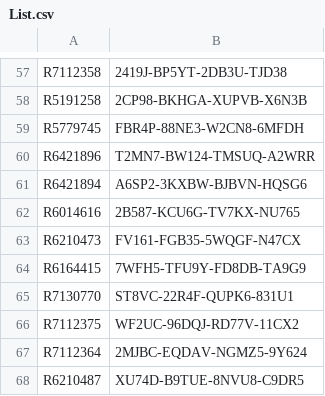
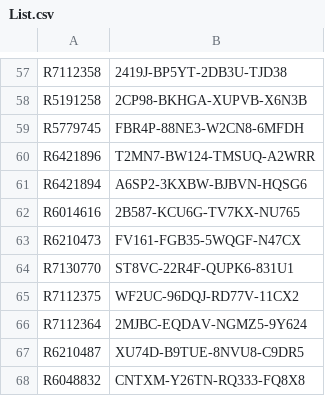
Before and after one commit to balsmr/Test, a CSV file: List.csv, drawn as a sheet; only a part is shown, gaps mark what is left out; the shorter side is filled out with more unchanged rows; the diff names each change by its address in the sheet, - before the commit and + after, or states it on an @@ line.

Commit message:
Update List.csv

```diff
--- a/List.csv
+++ b/List.csv
-row 64: R6164415 | 7WFH5-TFU9Y-FD8DB-TA9G9
```
